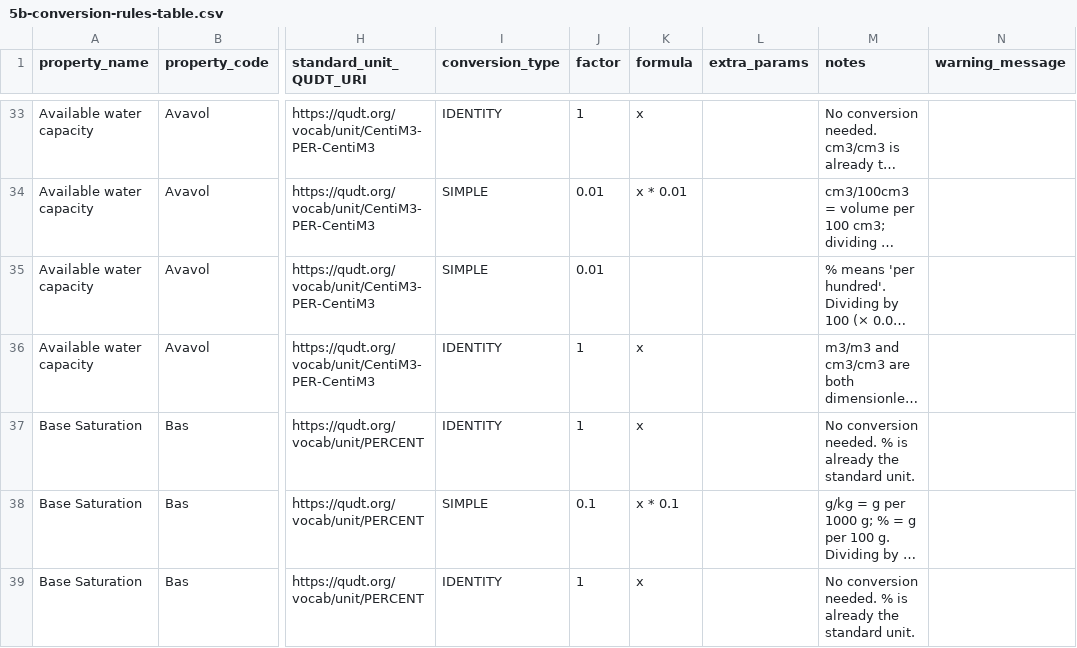
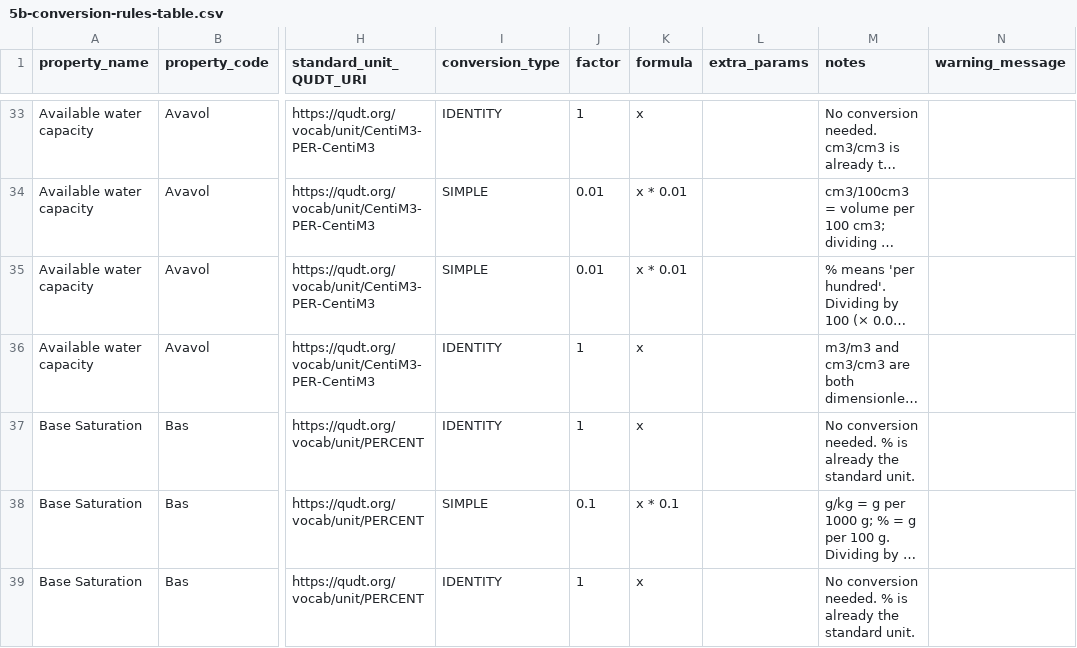
Before and after one commit to varda-ag/soilhive-core, a CSV file: backend/docs/data-model/5b-conversion-rules-table.csv, drawn as a sheet; only a part is shown, gaps mark what is left out; long unchanged cells end in …; the diff names each change by its address in the sheet, - before the commit and + after, or states it on an @@ line.

Commit message:
fix: unit conversions typo

```diff
--- a/backend/docs/data-model/5b-conversion-rules-table.csv
+++ b/backend/docs/data-model/5b-conversion-rules-table.csv
-K35 (formula): (empty)
+K35 (formula): x * 0.01
```
